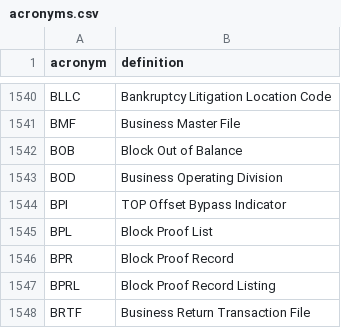
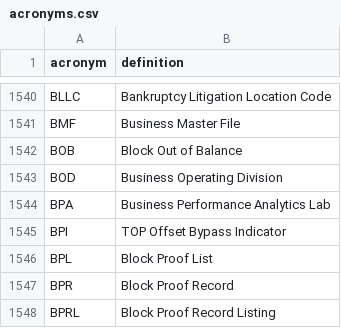
Before and after one commit to usds/irs-acronyms, a CSV file: acronyms.csv, drawn as a sheet; only a part is shown, gaps mark what is left out; the shorter side is filled out with more unchanged rows.

Commit message:
chrisgiven's definition of BPA

```diff
--- a/acronyms.csv
+++ b/acronyms.csv
@@ -1543,2 +1543,3 @@ BOB,Block Out of Balance
 BOD,Business Operating Division
+BPA,Business Performance Analytics Lab
 BPI,TOP Offset Bypass Indicator
```
